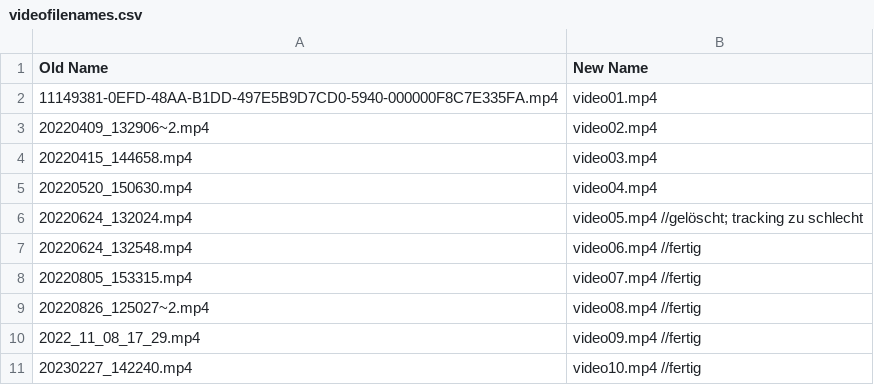
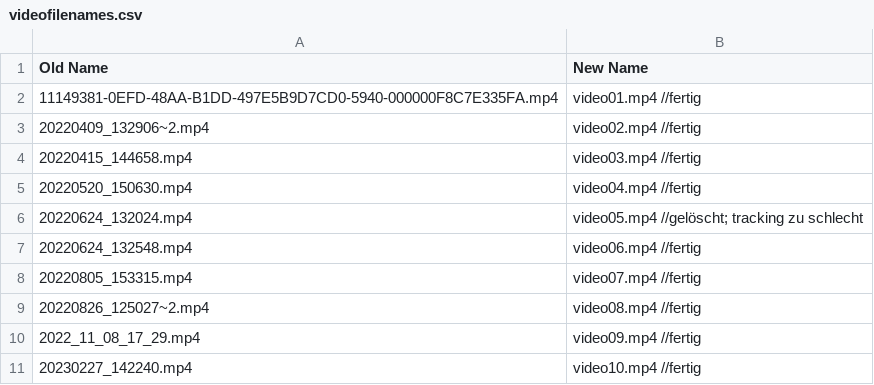
Before and after one commit to jonasgwozdz/Squatify, a CSV file: videos/videofilenames.csv, drawn as a sheet; only a part is shown.

Commit message:
Jonas ist fertig mit dem Leben, ääh lablen

```diff
--- a/videos/videofilenames.csv
+++ b/videos/videofilenames.csv
@@ -1,6 +1,6 @@
 Old Name,New Name
-11149381-0EFD-48AA-B1DD-497E5B9D7CD0-5940-000000F8C7E335FA.mp4,video01.mp4
-20220409_132906~2.mp4,video02.mp4
-20220415_144658.mp4,video03.mp4
-20220520_150630.mp4,video04.mp4
+11149381-0EFD-48AA-B1DD-497E5B9D7CD0-5940-000000F8C7E335FA.mp4,video01.mp4 //fertig
+20220409_132906~2.mp4,video02.mp4 //fertig
+20220415_144658.mp4,video03.mp4 //fertig
+20220520_150630.mp4,video04.mp4 //fertig
 20220624_132024.mp4,video05.mp4 //gelöscht; tracking zu schlecht
```
Also changed, not shown: 8 other files.
